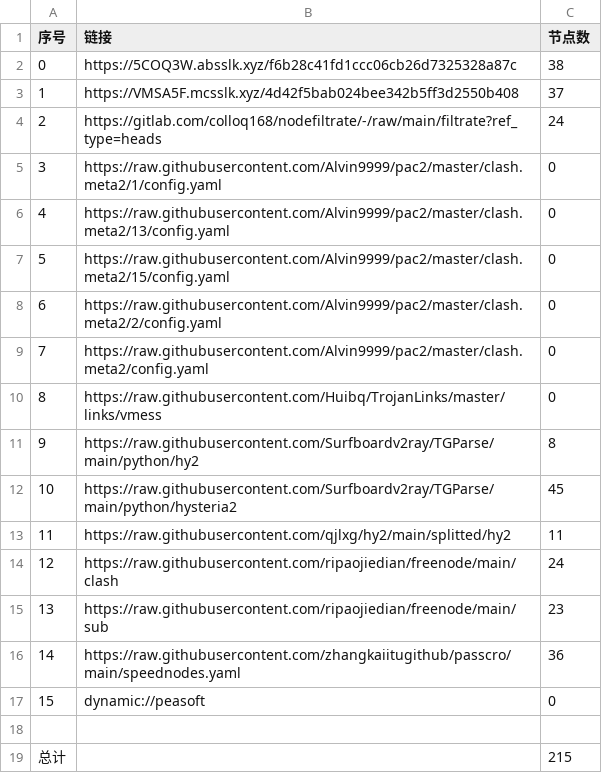
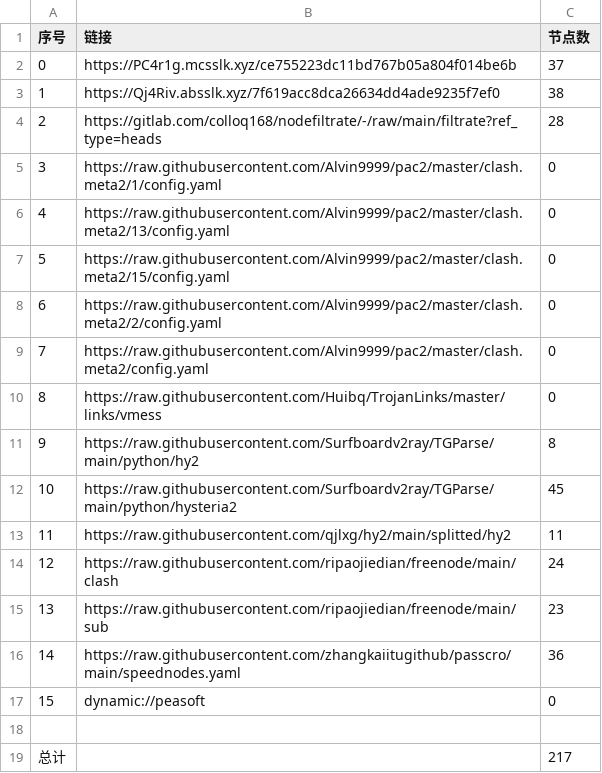
Before and after one commit to aee1996a/NoMoreWalls, a CSV file: list_result.csv, drawn as a sheet.

```diff
--- a/list_result.csv
+++ b/list_result.csv
@@ -1,5 +1,5 @@
 序号,链接,节点数
-0,https://5COQ3W.absslk.xyz/f6b28c41fd1ccc06cb26d7325328a87c,38
-1,https://VMSA5F.mcsslk.xyz/4d42f5bab024bee342b5ff3d2550b408,37
-2,https://gitlab.com/colloq168/nodefiltrate/-/raw/main/filtrate?ref_type=heads,24
+0,https://PC4r1g.mcsslk.xyz/ce755223dc11bd767b05a804f014be6b,37
+1,https://Qj4Riv.absslk.xyz/7f619acc8dca26634dd4ade9235f7ef0,38
+2,https://gitlab.com/colloq168/nodefiltrate/-/raw/main/filtrate?ref_type=heads,28
 3,https://raw.githubusercontent.com/Alvin9999/pac2/master/clash.meta2/1/config.yaml,0
@@ -18,2 +18,2 @@
 
-总计,,215
+总计,,217
```
Also changed, not shown: 28 other files.
